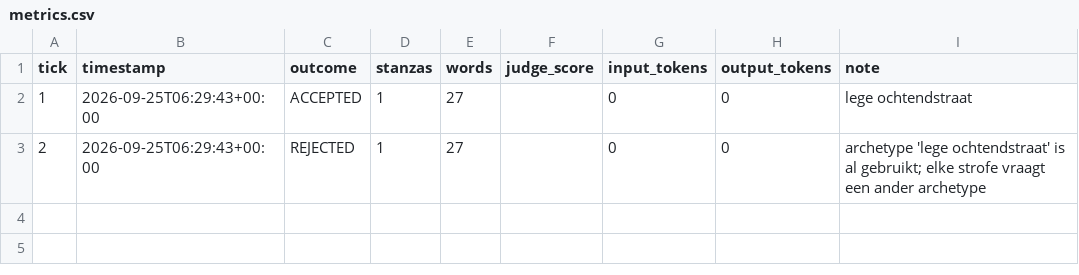
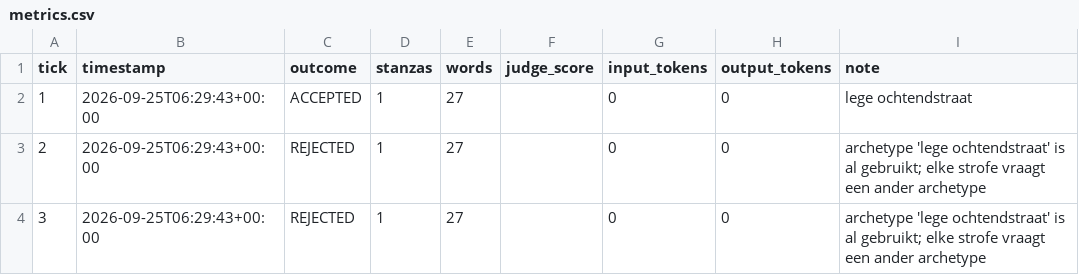
Before and after one commit to lrjohnst/juno, a CSV file: mission/metrics.csv, drawn as a sheet; the diff names each change by its address in the sheet, - before the commit and + after, or states it on an @@ line.

Commit message:
tick 3: rejected — archetype 'lege ochtendstraat' is al gebruikt; elke strofe vraagt een ander archetype

```diff
--- a/mission/metrics.csv
+++ b/mission/metrics.csv
+row 4: 3 | 2026-09-25T06:29:43+00:00 | REJECTED | 1 | 27 |  | 0 | 0 | archetype 'lege ochtendstraat' is al gebruikt; elke strofe vraagt een ander archetype
```
Also changed, not shown: 2 other files.
